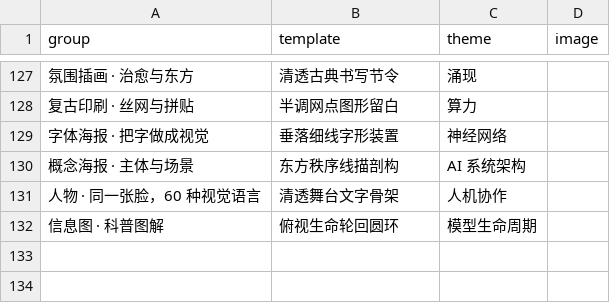
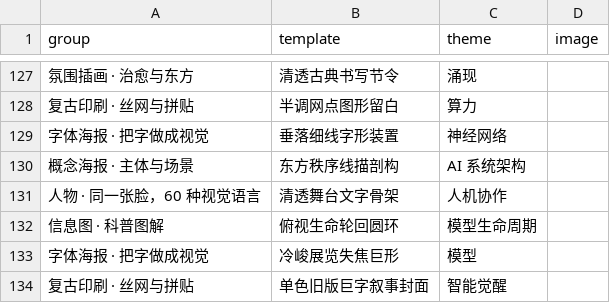
Before and after one commit to Astralune-ai/astra-imagen-showcase, a CSV file: gallery.csv, drawn as a sheet; only a part is shown, gaps mark what is left out; the diff names each change by its address in the sheet, - before the commit and + after, or states it on an @@ line.

Commit message:
showcase: +模型(冷峻展览失焦巨形)+智能觉醒(单色旧版巨字叙事封面) — Asher 确认两张都上

```diff
--- a/gallery.csv
+++ b/gallery.csv
+row 133: 字体海报 · 把字做成视觉 | 冷峻展览失焦巨形 | 模型
+row 134: 复古印刷 · 丝网与拼贴 | 单色旧版巨字叙事封面 | 智能觉醒
```
Also changed, not shown: 3 other files.
